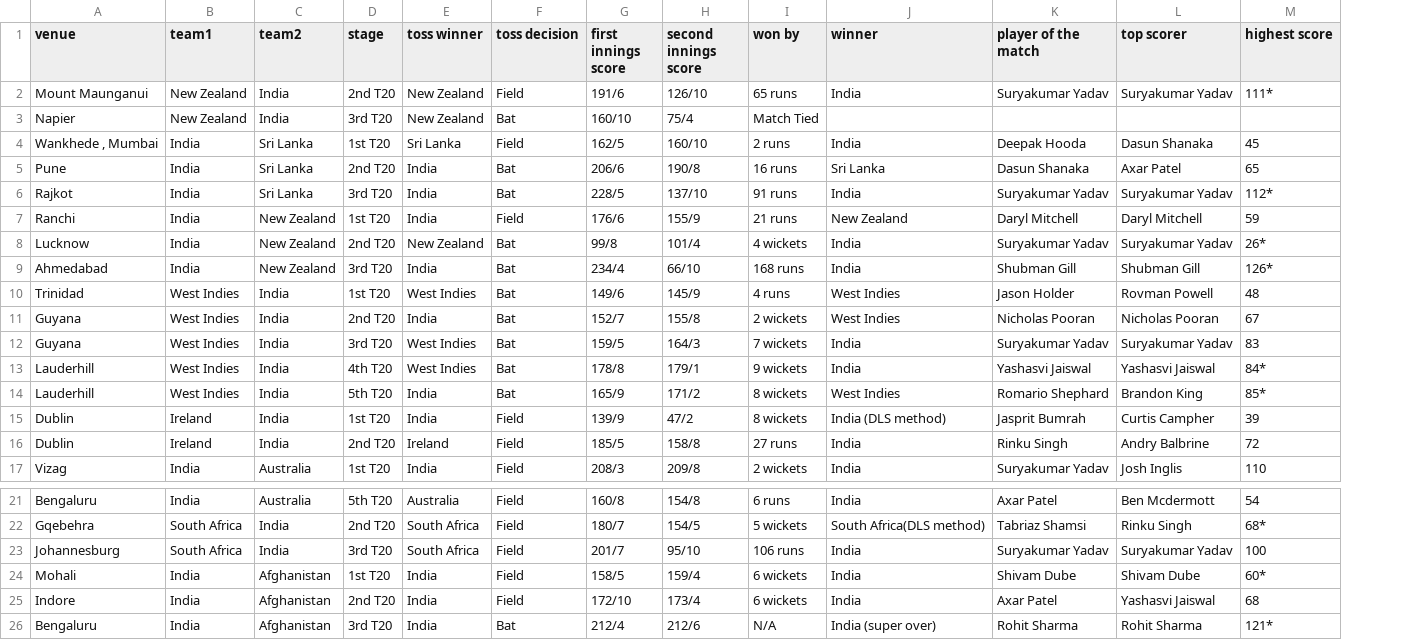
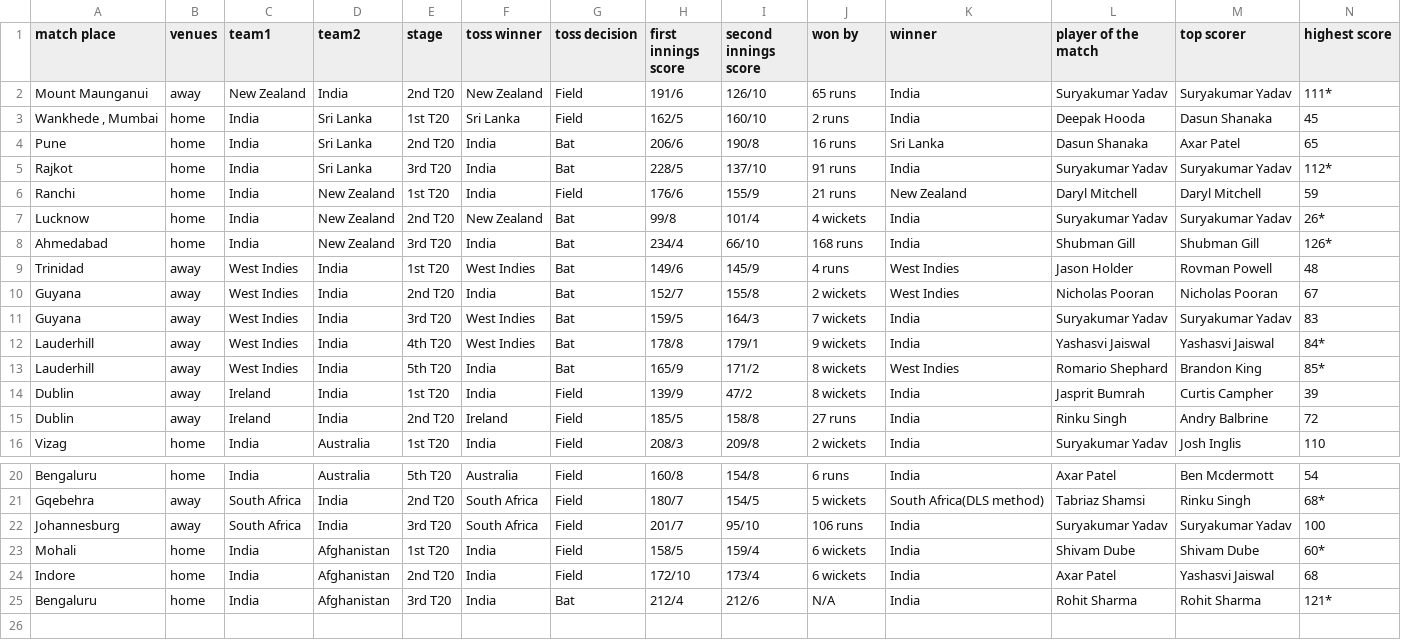
Before and after one commit to awsprac2020/cricket-project, a CSV file: india_series.csv, drawn as a sheet; only a part is shown, gaps mark what is left out; removed rows and columns are numbered as before the commit, all else as after; rows hold the shown columns only; the diff names each change by its address in the sheet, - before the commit and + after, or states it on an @@ line.

Commit message:
Add files via upload

```diff
--- a/india_series.csv
+++ b/india_series.csv
+column B (venues), rows 2-16: away | home | home | home | home | home | home | away | away | away | away | away | away | away | home; rows 20-25: home | away | away | home | home | home
-A1: venue
+A1: match place
-row 3: Napier | New Zealand | India | 3rd T20 | New Zealand | Bat | 160/10 | 75/4 | Match Tied
-K14 (winner): India (DLS method)
+K14 (winner): India
-K25 (winner): India (super over)
+K25 (winner): India
```
